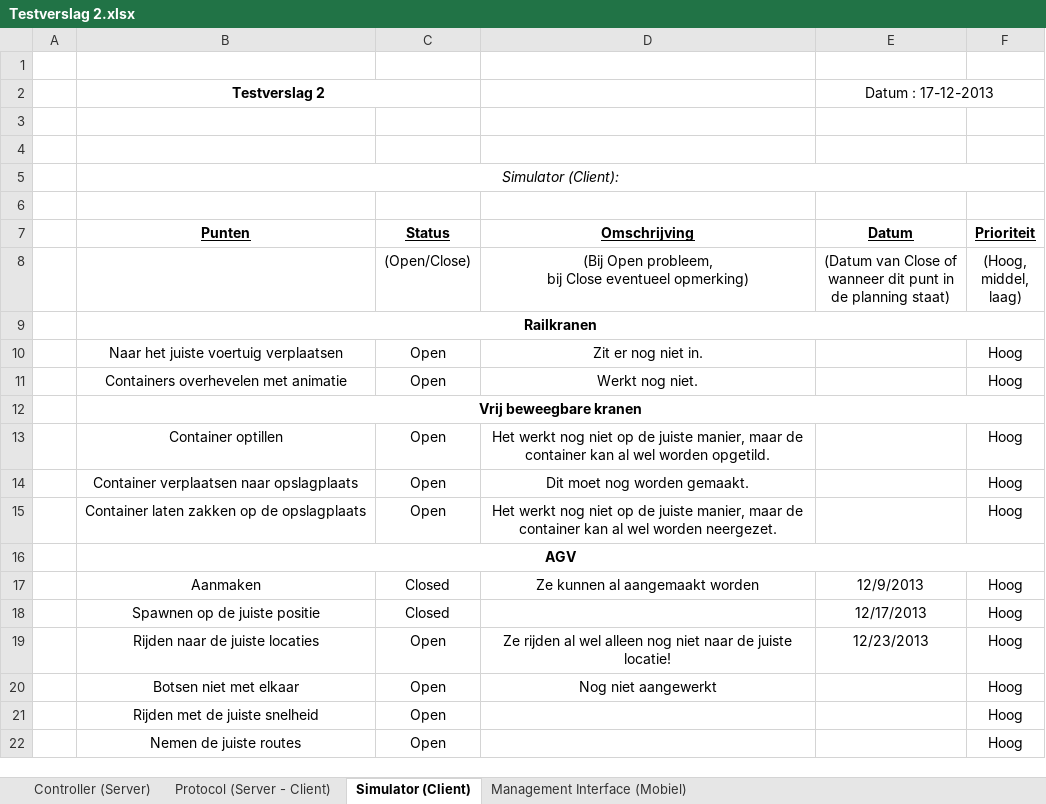
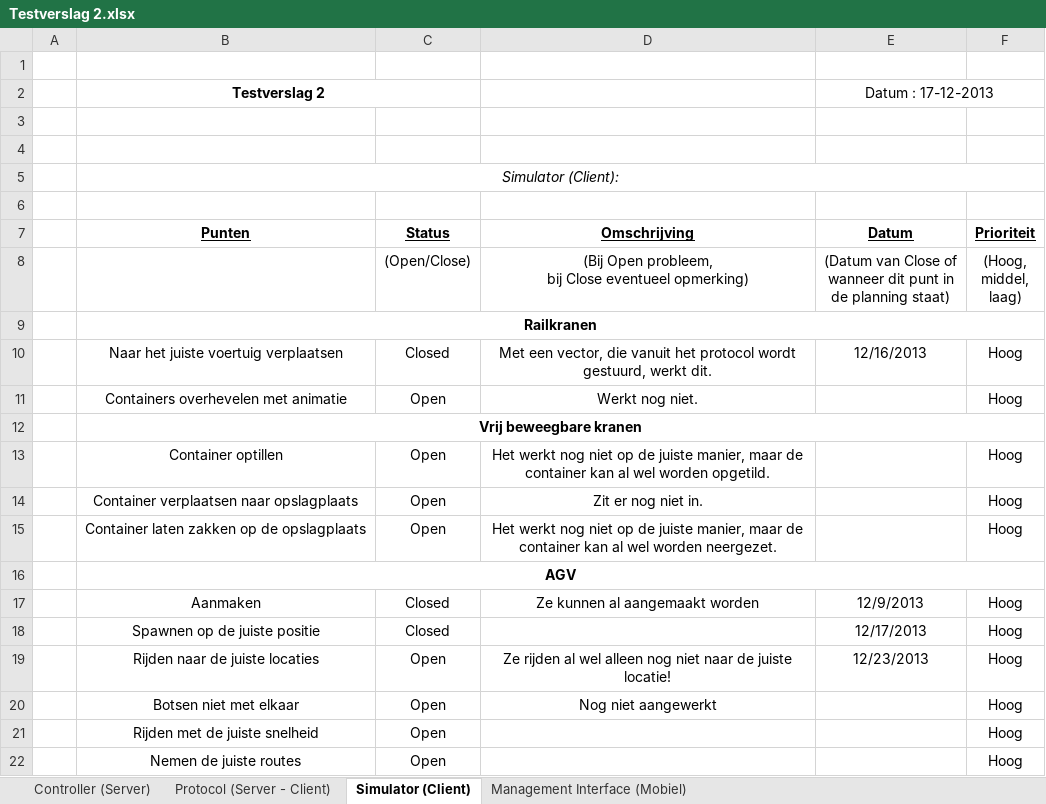
Before and after one commit to GRAAFYME/ContainingJ2P2P, an Excel workbook: Documentatie/Testplan/Testverslag 2.xlsx, sheet Simulator (Client), drawn as a sheet; values as stored, in another font and other column widths than the file's, no borders; the diff names each change by its address in the sheet, - before the commit and + after, or states it on an @@ line.

Commit message:
Test verslag aangepast

```diff
--- a/Documentatie/Testplan/Testverslag 2.xlsx (sheet Simulator (Client))
+++ b/Documentatie/Testplan/Testverslag 2.xlsx (sheet Simulator (Client))
-C10 (Status): Open
+C10 (Status): Closed
-D10 (Omschrijving): Zit er nog niet in.
+D10 (Omschrijving): Met een vector, die vanuit het protocol wordt gestuurd, werkt dit.
-E10 (Datum): (empty)
+E10 (Datum): 12/16/2013
-D14 (Omschrijving): Dit moet nog worden gemaakt.
+D14 (Omschrijving): Zit er nog niet in.
```
